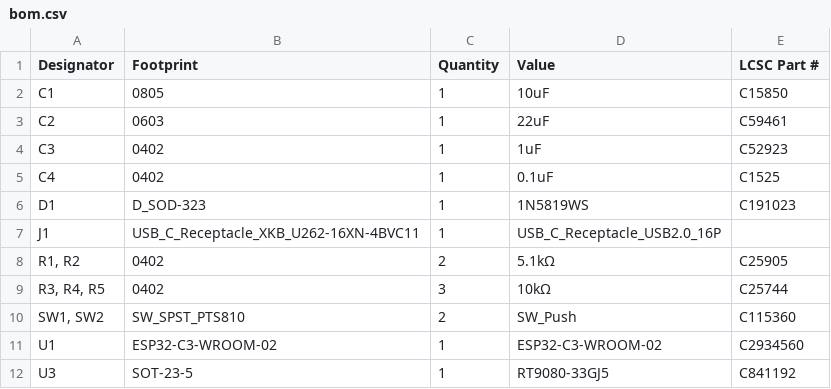
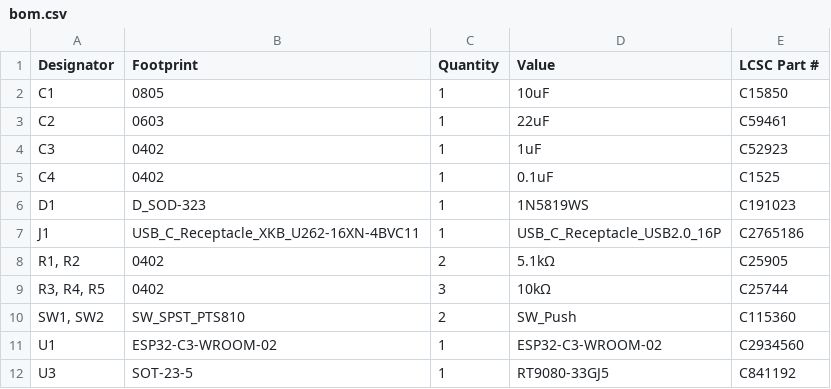
Before and after one commit to 21km43/ESP32-C3-DevBoard, a CSV file: production/bom.csv, drawn as a sheet.

```diff
--- a/production/bom.csv
+++ b/production/bom.csv
@@ -6,3 +6,3 @@ C4,0402,1,0.1uF,C1525
 D1,D_SOD-323,1,1N5819WS,C191023
-J1,USB_C_Receptacle_XKB_U262-16XN-4BVC11,1,USB_C_Receptacle_USB2.0_16P,
+J1,USB_C_Receptacle_XKB_U262-16XN-4BVC11,1,USB_C_Receptacle_USB2.0_16P,C2765186
 "R1, R2",0402,2,5.1kΩ,C25905
```
Also changed, not shown: production/positions.csv, 5 other files.
